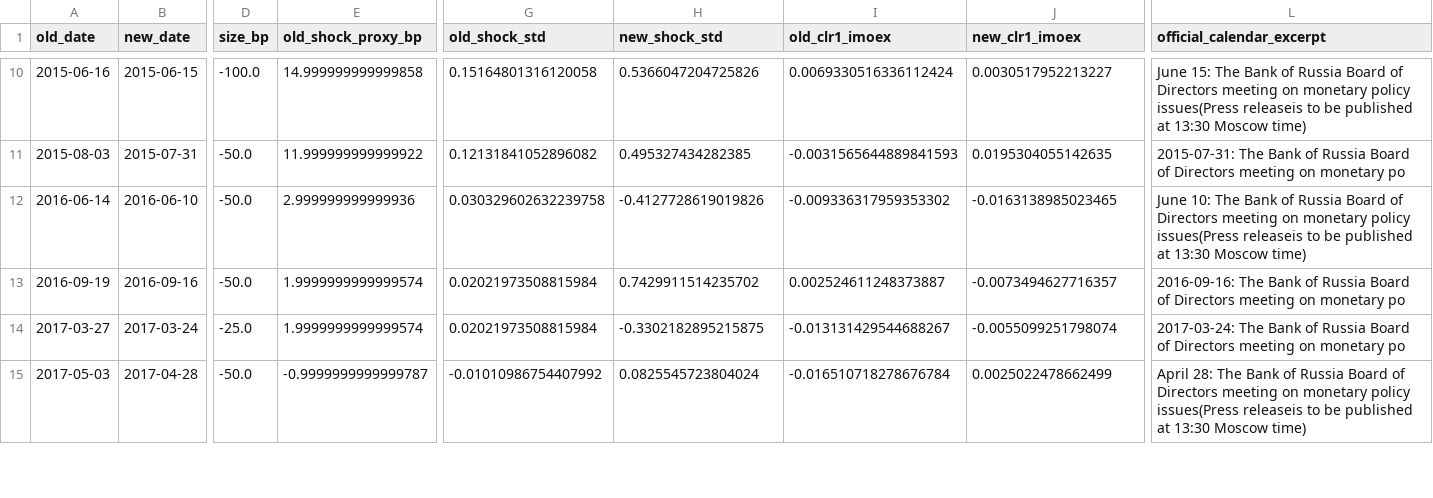
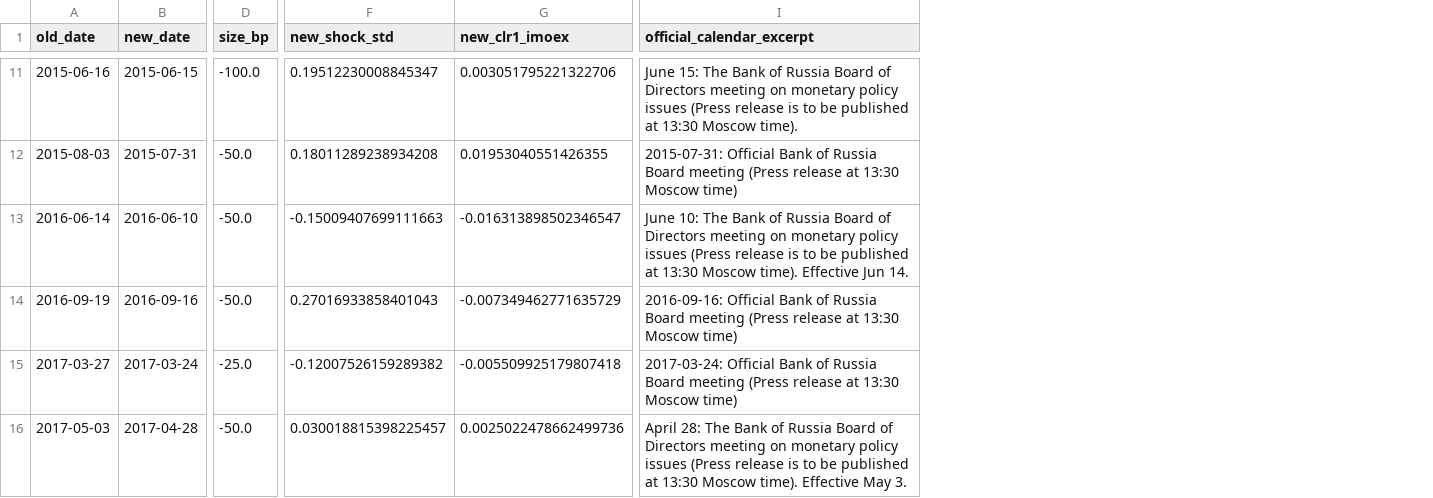
Before and after one commit to GauravJaypatre/MoTrans, a CSV file: outputs/v2/cbr_before_after_changes.csv, drawn as a sheet; only a part is shown, gaps mark what is left out; removed rows and columns are numbered as before the commit, all else as after; the diff covers the shown part only; the diff names each change by its address in the sheet, - before the commit and + after, or states it on an @@ line.

```diff
--- a/outputs/v2/cbr_before_after_changes.csv
+++ b/outputs/v2/cbr_before_after_changes.csv
-column E (old_shock_proxy_bp), rows 10-15: 14.999999999999858 | 11.999999999999922 | 2.999999999999936 | 1.9999999999999574 | 1.9999999999999574 | -0.9999999999999787
-column G (old_shock_std), rows 10-15: 0.15164801316120058 | 0.12131841052896082 | 0.030329602632239758 | 0.02021973508815984 | 0.02021973508815984 | -0.01010986754407992
-column I (old_clr1_imoex), rows 10-15: 0.0069330516336112424 | -0.0031565644889841593 | -0.009336317959353302 | 0.002524611248373887 | -0.013131429544688267 | -0.016510718278676784
-F11 (new_shock_std): 0.5366047204725826
+F11 (new_shock_std): 0.19512230008845347
-G11 (new_clr1_imoex): 0.0030517952213227
+G11 (new_clr1_imoex): 0.003051795221322706
-I11 (official_calendar_excerpt): …monetary policy issues(Press releaseis to be published at 13:30 Moscow time)
+I11 (official_calendar_excerpt): …monetary policy issues (Press release is to be published at 13:30 Moscow time).
-F12 (new_shock_std): 0.495327434282385
+F12 (new_shock_std): 0.18011289238934208
-G12 (new_clr1_imoex): 0.0195304055142635
+G12 (new_clr1_imoex): 0.01953040551426355
-I12 (official_calendar_excerpt): 2015-07-31: The Bank of Russia Board of Directors meeting on monetary po
+I12 (official_calendar_excerpt): 2015-07-31: Official Bank of Russia Board meeting (Press release at 13:30 Moscow time)
-F13 (new_shock_std): -0.4127728619019826
+F13 (new_shock_std): -0.15009407699111663
-G13 (new_clr1_imoex): -0.0163138985023465
+G13 (new_clr1_imoex): -0.016313898502346547
-I13 (official_calendar_excerpt): …monetary policy issues(Press releaseis to be published at 13:30 Moscow time)
+I13 (official_calendar_excerpt): …monetary policy issues (Press release is to be published at 13:30 Moscow time). Effective Jun 14.
-F14 (new_shock_std): 0.7429911514235702
+F14 (new_shock_std): 0.27016933858401043
-G14 (new_clr1_imoex): -0.0073494627716357
+G14 (new_clr1_imoex): -0.007349462771635729
-I14 (official_calendar_excerpt): 2016-09-16: The Bank of Russia Board of Directors meeting on monetary po
+I14 (official_calendar_excerpt): 2016-09-16: Official Bank of Russia Board meeting (Press release at 13:30 Moscow time)
-F15 (new_shock_std): -0.3302182895215875
+F15 (new_shock_std): -0.12007526159289382
-G15 (new_clr1_imoex): -0.0055099251798074
+G15 (new_clr1_imoex): -0.005509925179807418
-I15 (official_calendar_excerpt): 2017-03-24: The Bank of Russia Board of Directors meeting on monetary po
+I15 (official_calendar_excerpt): 2017-03-24: Official Bank of Russia Board meeting (Press release at 13:30 Moscow time)
-F16 (new_shock_std): 0.0825545723804024
+F16 (new_shock_std): 0.030018815398225457
-G16 (new_clr1_imoex): 0.0025022478662499
+G16 (new_clr1_imoex): 0.0025022478662499736
-I16 (official_calendar_excerpt): …monetary policy issues(Press releaseis to be published at 13:30 Moscow time)
+I16 (official_calendar_excerpt): …monetary policy issues (Press release is to be published at 13:30 Moscow time). Effective May 3.
```
Also changed, not shown: 1 added row and 102 edited cells elsewhere in this file, outputs/v2/decisions_by_regime_year_2010plus.csv, outputs/v2/thin_regime_years_flagged.csv, 15 other files.
